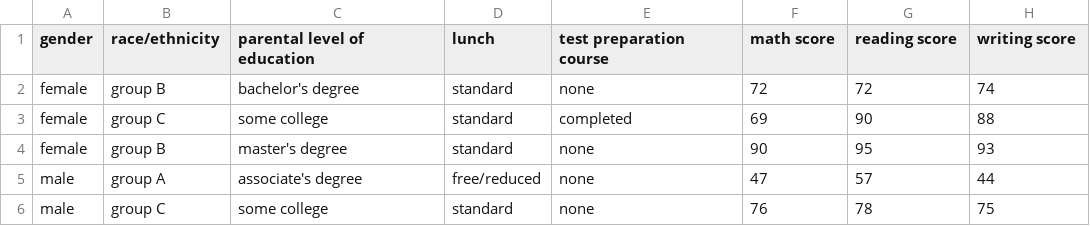
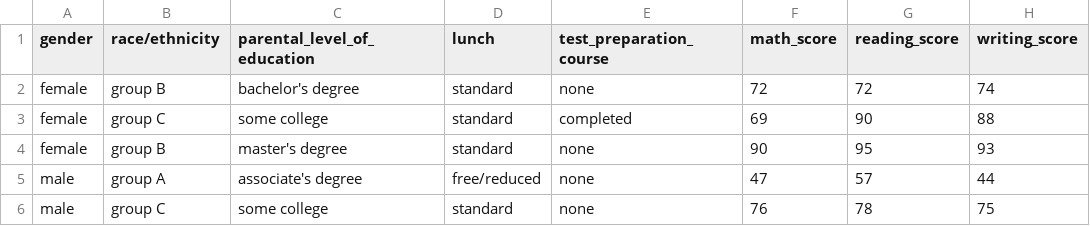
Before and after one commit to felipe54453/mlproject, a CSV file: artifacts/data.csv, drawn as a sheet; only a part is shown.

Commit message:
data transformation is done

```diff
--- a/artifacts/data.csv
+++ b/artifacts/data.csv
@@ -1,2 +1,2 @@
-gender,race/ethnicity,parental level of education,lunch,test preparation course,math score,reading score,writing score
+gender,race/ethnicity,parental_level_of_education,lunch,test_preparation_course,math_score,reading_score,writing_score
 female,group B,bachelor's degree,standard,none,72,72,74
```
Also changed, not shown: notebook/data/StudentsPerformance.csv, 5 other files.
